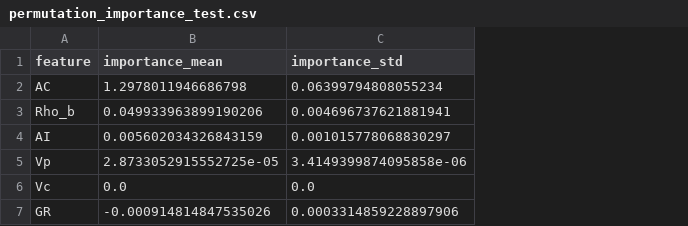
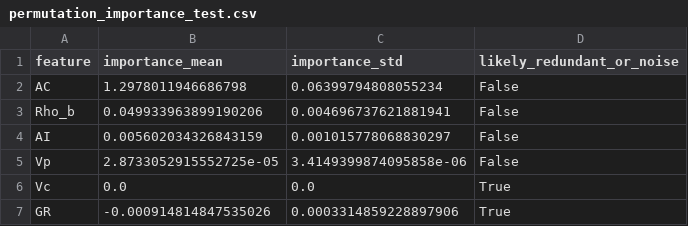
Before and after one commit to romulobrito/ML-rockphys, a CSV file: ML-prediction/outputs/feature_study_F03-4_7logs/permutation_importance_test.csv, drawn as a sheet; the diff names each change by its address in the sheet, - before the commit and + after, or states it on an @@ line.

```diff
--- a/ML-prediction/outputs/feature_study_F03-4_7logs/permutation_importance_test.csv
+++ b/ML-prediction/outputs/feature_study_F03-4_7logs/permutation_importance_test.csv
+column D (likely_redundant_or_noise), rows 2-7: False | False | False | False | True | True
```
Also changed, not shown: ML-prediction/outputs/feature_study_F03-4_7logs/corr_pearson.csv, ML-prediction/outputs/feature_study_F03-4_7logs/corr_spearman.csv, 34 other files.
